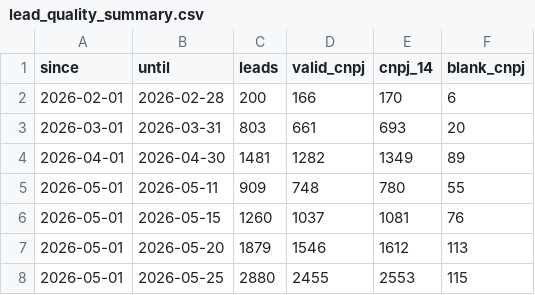
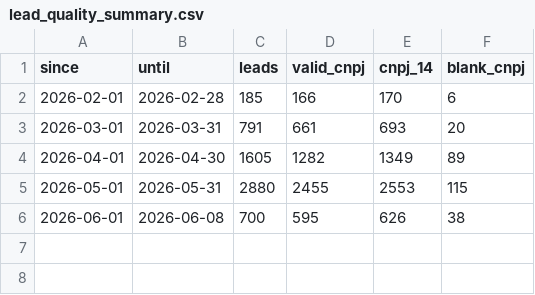
Before and after one commit to industriafox-cmd/eletrocircular, a CSV file: meta_api/data/lead_quality_summary.csv, drawn as a sheet.

Commit message:
Atualiza qualidade de leads de junho

```diff
--- a/meta_api/data/lead_quality_summary.csv
+++ b/meta_api/data/lead_quality_summary.csv
@@ -1,8 +1,6 @@
 since,until,leads,valid_cnpj,cnpj_14,blank_cnpj
-2026-02-01,2026-02-28,200,166,170,6
-2026-03-01,2026-03-31,803,661,693,20
-2026-04-01,2026-04-30,1481,1282,1349,89
-2026-05-01,2026-05-11,909,748,780,55
-2026-05-01,2026-05-15,1260,1037,1081,76
-2026-05-01,2026-05-20,1879,1546,1612,113
-2026-05-01,2026-05-25,2880,2455,2553,115
+2026-02-01,2026-02-28,185,166,170,6
+2026-03-01,2026-03-31,791,661,693,20
+2026-04-01,2026-04-30,1605,1282,1349,89
+2026-05-01,2026-05-31,2880,2455,2553,115
+2026-06-01,2026-06-08,700,595,626,38
```
